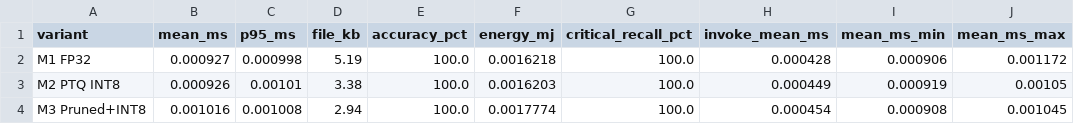
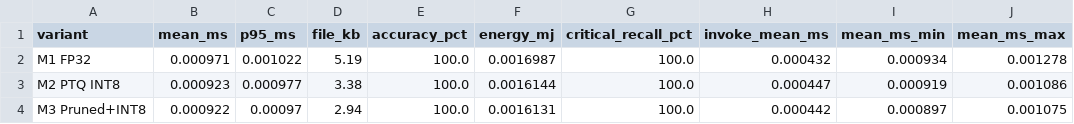
Before and after one commit to santosh-2025ae05680/logibridge, a CSV file: optimisation/results/benchmark_results.csv, drawn as a sheet; only a part is shown; the diff names each change by its address in the sheet, - before the commit and + after, or states it on an @@ line.

```diff
--- a/optimisation/results/benchmark_results.csv
+++ b/optimisation/results/benchmark_results.csv
-B2 (mean_ms): 0.000927
+B2 (mean_ms): 0.000971
-C2 (p95_ms): 0.000998
+C2 (p95_ms): 0.001022
-F2 (energy_mj): 0.0016218
+F2 (energy_mj): 0.0016987
-H2 (invoke_mean_ms): 0.000428
+H2 (invoke_mean_ms): 0.000432
-I2 (mean_ms_min): 0.000906
+I2 (mean_ms_min): 0.000934
-J2 (mean_ms_max): 0.001172
+J2 (mean_ms_max): 0.001278
-B3 (mean_ms): 0.000926
+B3 (mean_ms): 0.000923
-C3 (p95_ms): 0.00101
+C3 (p95_ms): 0.000977
-F3 (energy_mj): 0.0016203
+F3 (energy_mj): 0.0016144
-H3 (invoke_mean_ms): 0.000449
+H3 (invoke_mean_ms): 0.000447
-J3 (mean_ms_max): 0.00105
+J3 (mean_ms_max): 0.001086
-B4 (mean_ms): 0.001016
+B4 (mean_ms): 0.000922
-C4 (p95_ms): 0.001008
+C4 (p95_ms): 0.00097
-F4 (energy_mj): 0.0017774
+F4 (energy_mj): 0.0016131
-H4 (invoke_mean_ms): 0.000454
+H4 (invoke_mean_ms): 0.000442
-I4 (mean_ms_min): 0.000908
+I4 (mean_ms_min): 0.000897
-J4 (mean_ms_max): 0.001045
+J4 (mean_ms_max): 0.001075
```
Also changed, not shown: 14 other files.
